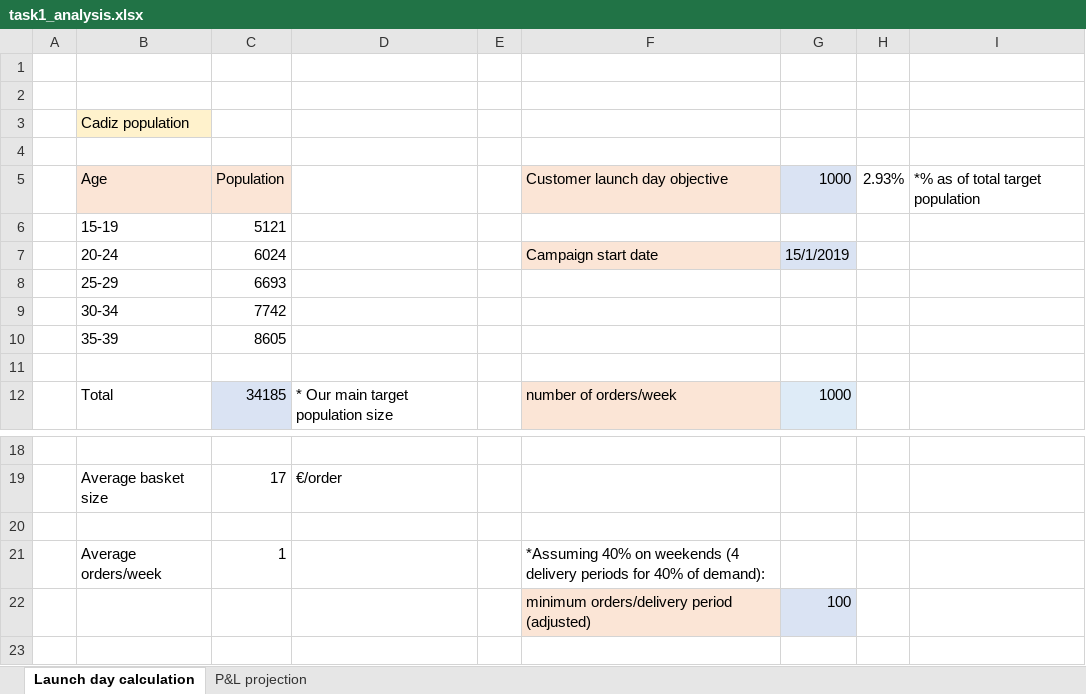
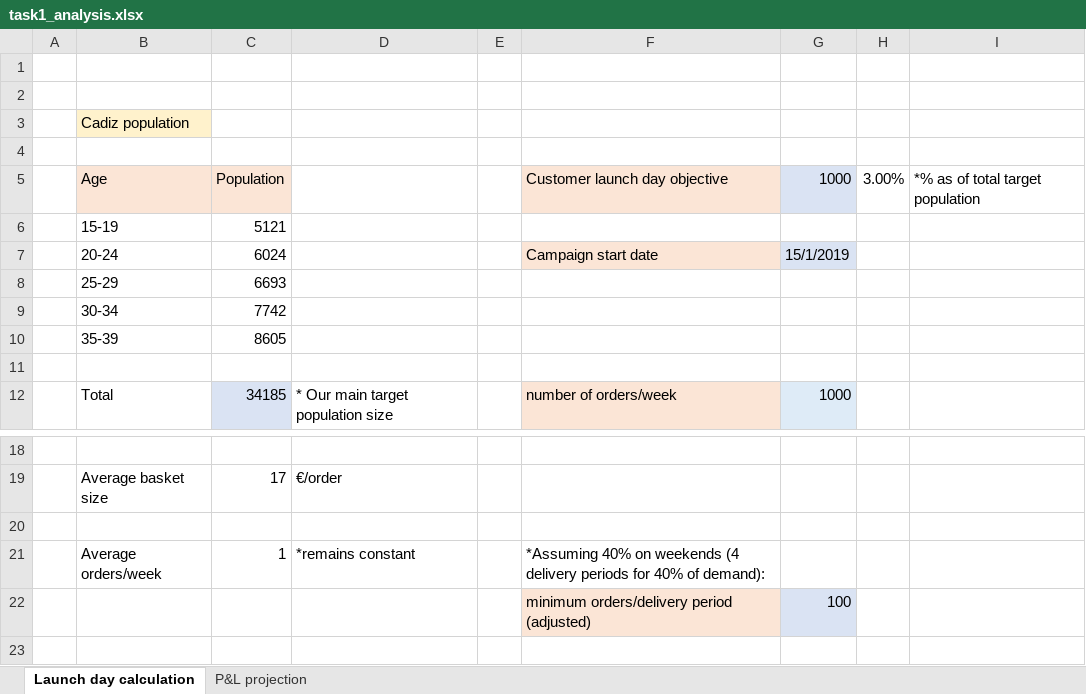
Before and after one commit to dgomezlechon/Ubereats, an Excel workbook: outcomes/task1_analysis.xlsx, sheet Launch day calculation, drawn as a sheet; only a part is shown, gaps mark what is left out; values as stored, in another font and other column widths than the file's, no borders; charts and pictures not drawn; the diff names each change by its address in the sheet, - before the commit and + after, or states it on an @@ line.

```diff
--- a/outcomes/task1_analysis.xlsx (sheet Launch day calculation)
+++ b/outcomes/task1_analysis.xlsx (sheet Launch day calculation)
-H5: 2.93%
+H5: 3.00%
-D21: (empty)
+D21: *remains constant
```
Also changed, not shown: sheet P&L projection, charts or pictures, 3 other files.
